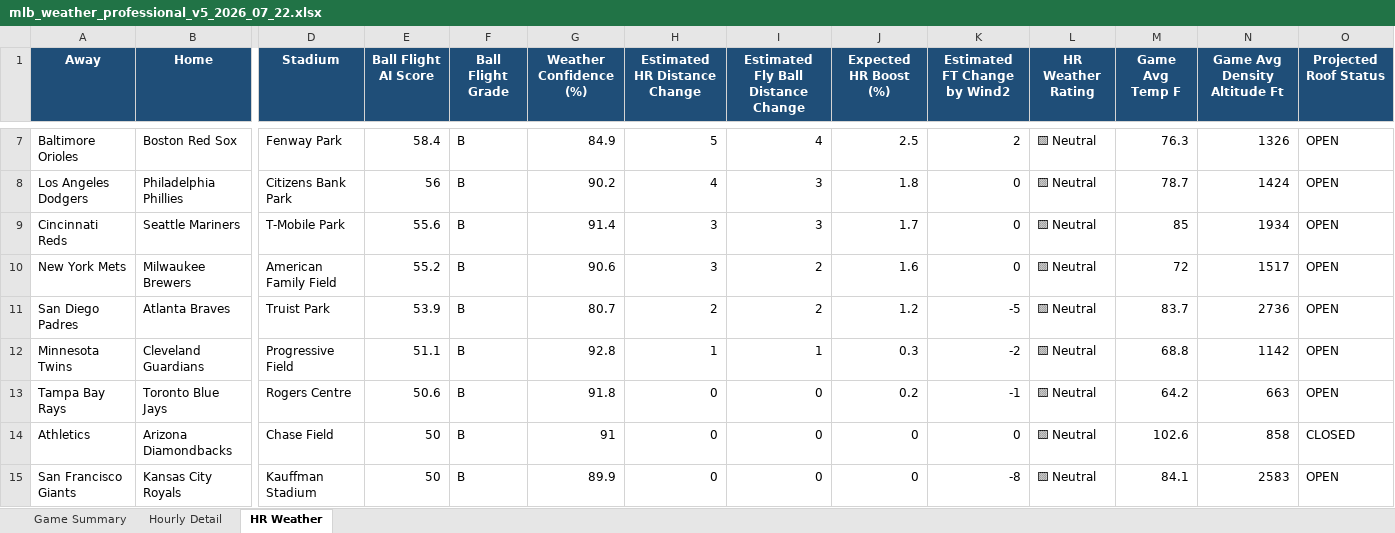
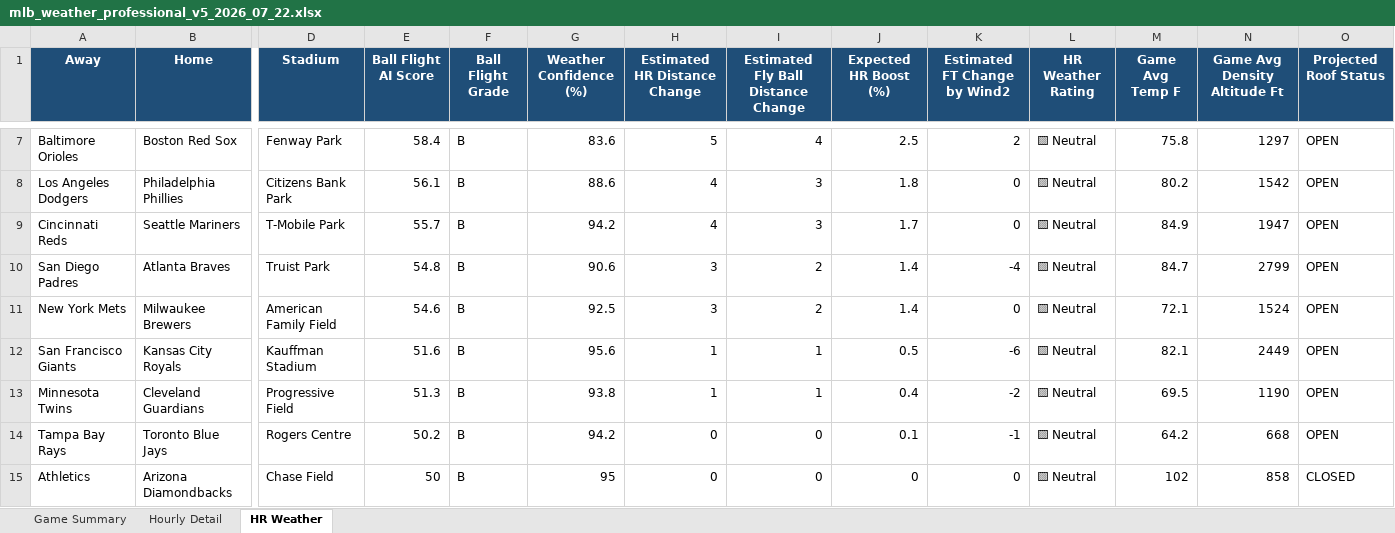
Before and after one commit to pzbaseball/mlb-site-data, an Excel workbook: mlb_weather_professional_v5_2026_07_22.xlsx, sheet HR Weather, drawn as a sheet; only a part is shown, gaps mark what is left out; values as stored, in another font and other column widths than the file's, no borders; conditional formats not drawn; removed rows and columns are numbered as before the commit, all else as after; rows hold the shown columns only; the diff covers the shown part only; the diff names each change by its address in the sheet, - before the commit and + after, or states it on an @@ line.

Commit message:
Update MLB weather 2026-07-22 01:15 PM PT

```diff
--- a/mlb_weather_professional_v5_2026_07_22.xlsx (sheet HR Weather)
+++ b/mlb_weather_professional_v5_2026_07_22.xlsx (sheet HR Weather)
-G7 (Weather Confidence (%)): 84.9
+G7 (Weather Confidence (%)): 83.6
-M7 (Game Avg Temp F): 76.3
+M7 (Game Avg Temp F): 75.8
-N7 (Game Avg Density Altitude Ft): 1326
+N7 (Game Avg Density Altitude Ft): 1297
-E8 (Ball Flight AI Score): 56
+E8 (Ball Flight AI Score): 56.1
-G8 (Weather Confidence (%)): 90.2
+G8 (Weather Confidence (%)): 88.6
-M8 (Game Avg Temp F): 78.7
+M8 (Game Avg Temp F): 80.2
-N8 (Game Avg Density Altitude Ft): 1424
+N8 (Game Avg Density Altitude Ft): 1542
-E9 (Ball Flight AI Score): 55.6
+E9 (Ball Flight AI Score): 55.7
-G9 (Weather Confidence (%)): 91.4
+G9 (Weather Confidence (%)): 94.2
-H9 (Estimated HR Distance Change): 3
+H9 (Estimated HR Distance Change): 4
-M9 (Game Avg Temp F): 85
+M9 (Game Avg Temp F): 84.9
-N9 (Game Avg Density Altitude Ft): 1934
+N9 (Game Avg Density Altitude Ft): 1947
+row 10: San Diego Padres | Atlanta Braves | Truist Park | 54.8 | B | 90.6 | 3 | 2 | 1.4 | -4 | 🟨 Neutral | 84.7 | 2799 | OPEN
-E11 (Ball Flight AI Score): 55.2
+E11 (Ball Flight AI Score): 54.6
-G11 (Weather Confidence (%)): 90.6
+G11 (Weather Confidence (%)): 92.5
-J11 (Expected HR Boost (%)): 1.6
+J11 (Expected HR Boost (%)): 1.4
-M11 (Game Avg Temp F): 72
+M11 (Game Avg Temp F): 72.1
-N11 (Game Avg Density Altitude Ft): 1517
+N11 (Game Avg Density Altitude Ft): 1524
-row 11: San Diego Padres | Atlanta Braves | Truist Park | 53.9 | B | 80.7 | 2 | 2 | 1.2 | -5 | 🟨 Neutral | 83.7 | 2736 | OPEN
+row 12: San Francisco Giants | Kansas City Royals | Kauffman Stadium | 51.6 | B | 95.6 | 1 | 1 | 0.5 | -6 | 🟨 Neutral | 82.1 | 2449 | OPEN
-E13 (Ball Flight AI Score): 51.1
+E13 (Ball Flight AI Score): 51.3
-G13 (Weather Confidence (%)): 92.8
+G13 (Weather Confidence (%)): 93.8
-J13 (Expected HR Boost (%)): 0.3
+J13 (Expected HR Boost (%)): 0.4
-M13 (Game Avg Temp F): 68.8
+M13 (Game Avg Temp F): 69.5
-N13 (Game Avg Density Altitude Ft): 1142
+N13 (Game Avg Density Altitude Ft): 1190
-E14 (Ball Flight AI Score): 50.6
+E14 (Ball Flight AI Score): 50.2
-G14 (Weather Confidence (%)): 91.8
+G14 (Weather Confidence (%)): 94.2
-J14 (Expected HR Boost (%)): 0.2
+J14 (Expected HR Boost (%)): 0.1
-N14 (Game Avg Density Altitude Ft): 663
+N14 (Game Avg Density Altitude Ft): 668
-G15 (Weather Confidence (%)): 91
+G15 (Weather Confidence (%)): 95
-M15 (Game Avg Temp F): 102.6
+M15 (Game Avg Temp F): 102
-row 15: San Francisco Giants | Kansas City Royals | Kauffman Stadium | 50 | B | 89.9 | 0 | 0 | 0 | -8 | 🟨 Neutral | 84.1 | 2583 | OPEN
```
Also changed, not shown: 1 added row, 1 removed row and 37 edited cells elsewhere in this sheet, sheet Hourly Detail, sheet Game Summary, 2 other files.
